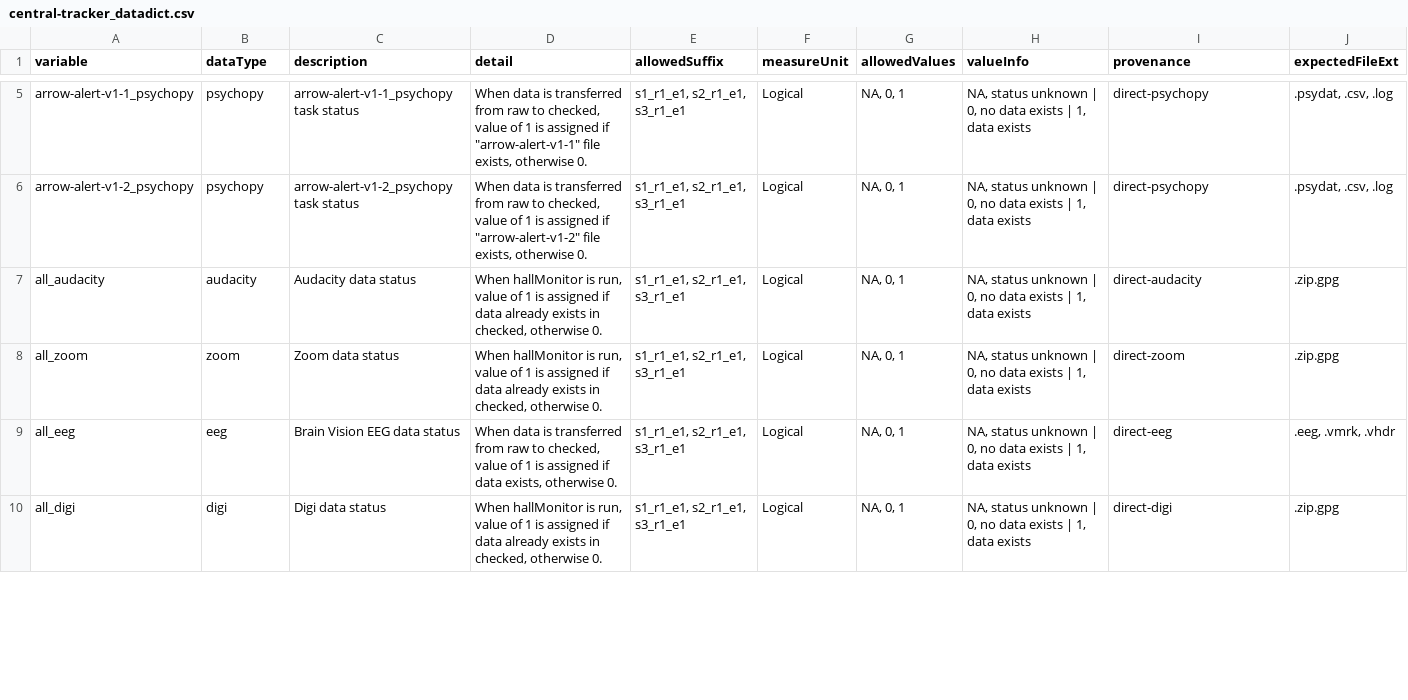
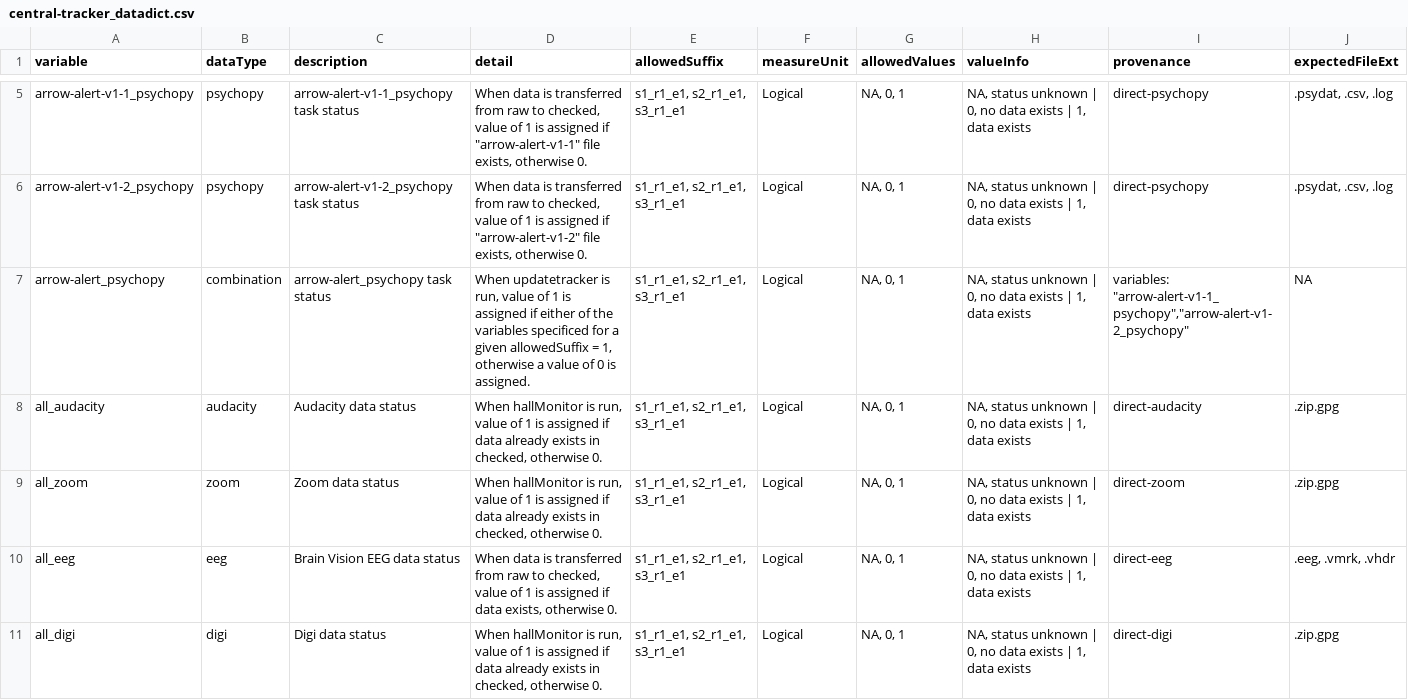
Before and after one commit to NDCLab/thrive-dataset, a CSV file: data-monitoring/data-dictionary/central-tracker_datadict.csv, drawn as a sheet; only a part is shown, gaps mark what is left out; the diff covers the shown part only; the diff names each change by its address in the sheet, - before the commit and + after, or states it on an @@ line.

Commit message:
create combination rows and update variable for iqsclinician check

```diff
--- a/data-monitoring/data-dictionary/central-tracker_datadict.csv
+++ b/data-monitoring/data-dictionary/central-tracker_datadict.csv
+row 7: arrow-alert_psychopy | combination | arrow-alert_psychopy task status | When updatetracker is run, value of 1 is assigned if either of the variables specificed for a given allowedSuffix = 1, otherwise a value of 0 is assigned. | s1_r1_e1, s2_r1_e1, s3_r1_e1 | Logical | NA, 0, 1 | NA, status unknown | 0, no data exists | 1, data exists | variables: "arrow-alert-v1-1_psychopy","arrow-alert-v1-2_psychopy" | NA
```
Also changed, not shown: 2 added rows and 1 edited cell elsewhere in this file.
